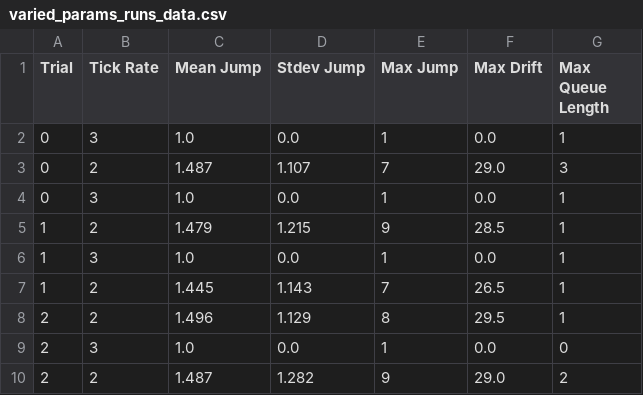
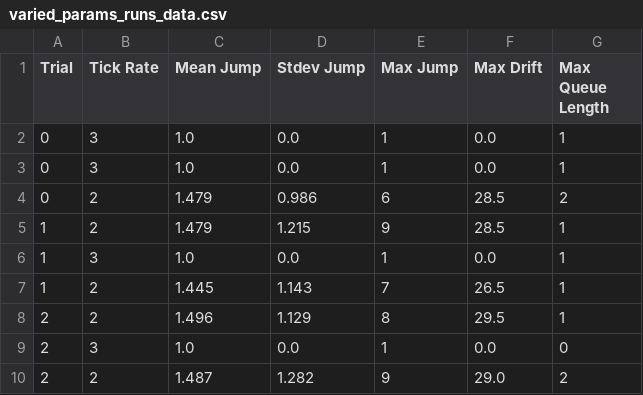
Before and after one commit to 19katz/cs262-p2, a CSV file: varied_params_runs_data.csv, drawn as a sheet; removed rows and columns are numbered as before the commit, all else as after; the diff names each change by its address in the sheet, - before the commit and + after, or states it on an @@ line.

```diff
--- a/varied_params_runs_data.csv
+++ b/varied_params_runs_data.csv
-row 3: 0 | 2 | 1.487 | 1.107 | 7 | 29.0 | 3
+row 4: 0 | 2 | 1.479 | 0.986 | 6 | 28.5 | 2
```
Also changed, not shown: 10 other files.
